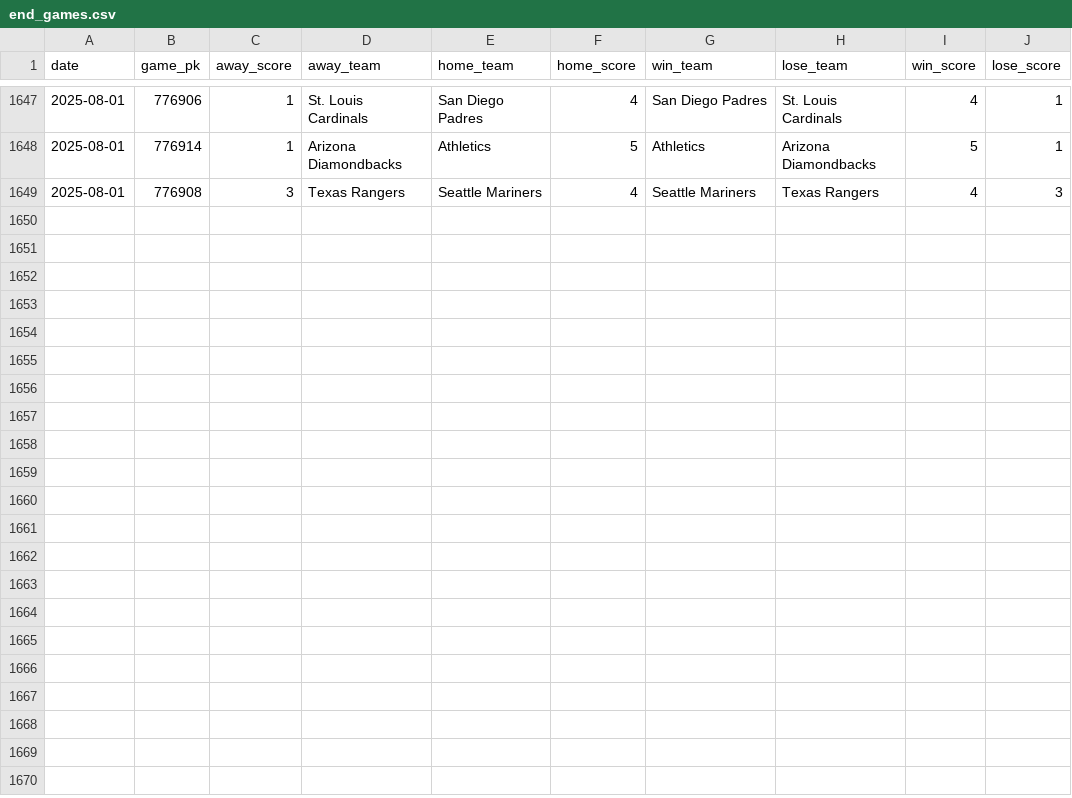
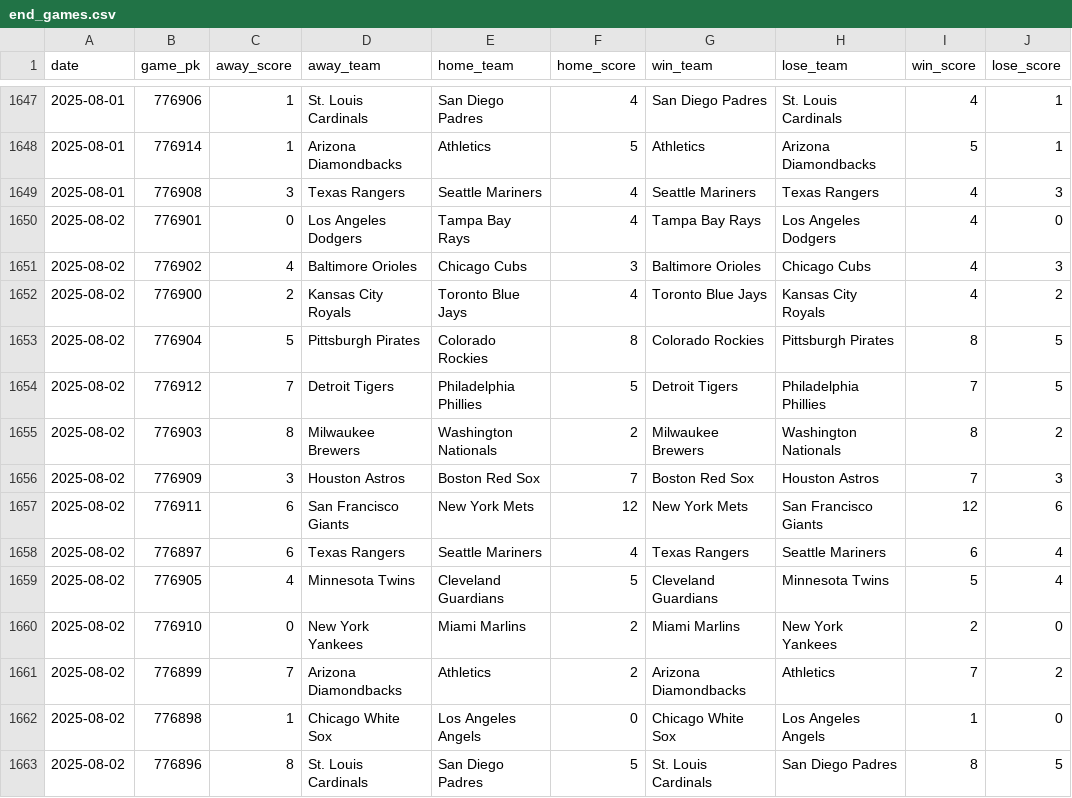
Before and after one commit to chadallison/mlb25, a CSV file: data/end_games.csv, drawn as a sheet; only a part is shown, gaps mark what is left out.

```diff
--- a/data/end_games.csv
+++ b/data/end_games.csv
@@ -1649 +1649,15 @@ date,game_pk,away_score,away_team,home_team,home_score,win_team,lose_team,win_sc
 2025-08-01,776908,3,Texas Rangers,Seattle Mariners,4,Seattle Mariners,Texas Rangers,4,3
+2025-08-02,776901,0,Los Angeles Dodgers,Tampa Bay Rays,4,Tampa Bay Rays,Los Angeles Dodgers,4,0
+2025-08-02,776902,4,Baltimore Orioles,Chicago Cubs,3,Baltimore Orioles,Chicago Cubs,4,3
+2025-08-02,776900,2,Kansas City Royals,Toronto Blue Jays,4,Toronto Blue Jays,Kansas City Royals,4,2
+2025-08-02,776904,5,Pittsburgh Pirates,Colorado Rockies,8,Colorado Rockies,Pittsburgh Pirates,8,5
+2025-08-02,776912,7,Detroit Tigers,Philadelphia Phillies,5,Detroit Tigers,Philadelphia Phillies,7,5
+2025-08-02,776903,8,Milwaukee Brewers,Washington Nationals,2,Milwaukee Brewers,Washington Nationals,8,2
+2025-08-02,776909,3,Houston Astros,Boston Red Sox,7,Boston Red Sox,Houston Astros,7,3
+2025-08-02,776911,6,San Francisco Giants,New York Mets,12,New York Mets,San Francisco Giants,12,6
+2025-08-02,776897,6,Texas Rangers,Seattle Mariners,4,Texas Rangers,Seattle Mariners,6,4
+2025-08-02,776905,4,Minnesota Twins,Cleveland Guardians,5,Cleveland Guardians,Minnesota Twins,5,4
+2025-08-02,776910,0,New York Yankees,Miami Marlins,2,Miami Marlins,New York Yankees,2,0
+2025-08-02,776899,7,Arizona Diamondbacks,Athletics,2,Arizona Diamondbacks,Athletics,7,2
+2025-08-02,776898,1,Chicago White Sox,Los Angeles Angels,0,Chicago White Sox,Los Angeles Angels,1,0
+2025-08-02,776896,8,St. Louis Cardinals,San Diego Padres,5,St. Louis Cardinals,San Diego Padres,8,5
```
Also changed, not shown: 22 other files.
